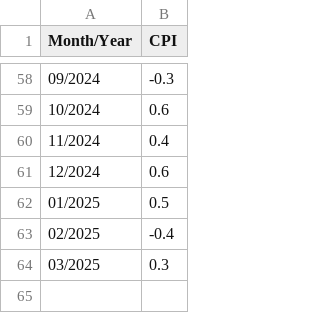
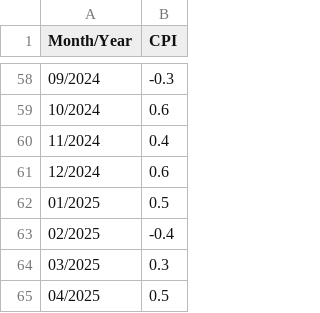
Before and after one commit to mvansan/VN-JP-MacroIndicators-Crawler, a CSV file: data/raw/jp_cpi.csv, drawn as a sheet; only a part is shown, gaps mark what is left out; the diff names each change by its address in the sheet, - before the commit and + after, or states it on an @@ line.

```diff
--- a/data/raw/jp_cpi.csv
+++ b/data/raw/jp_cpi.csv
+row 65: 04/2025 | 0.5
```
Also changed, not shown: data/cleaned/cpi_data.csv.
